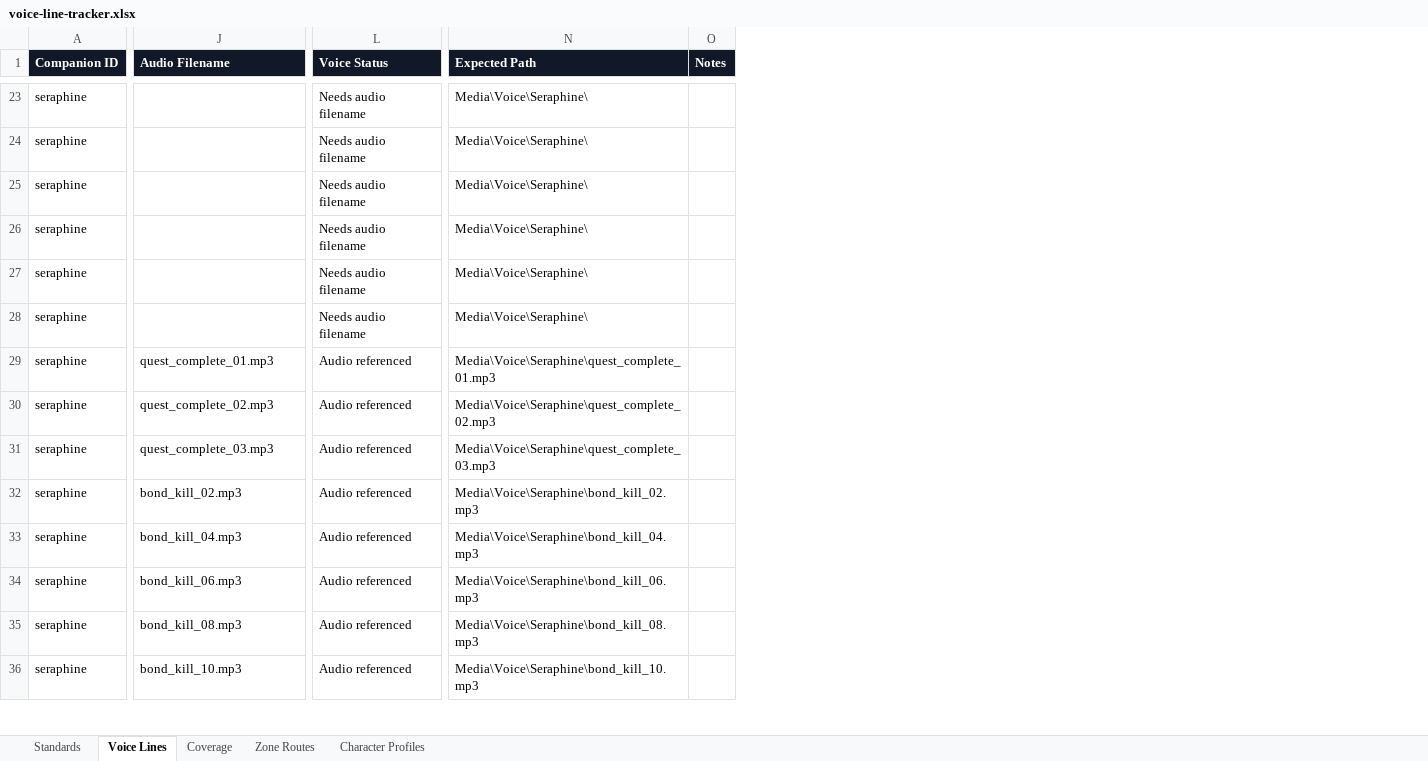
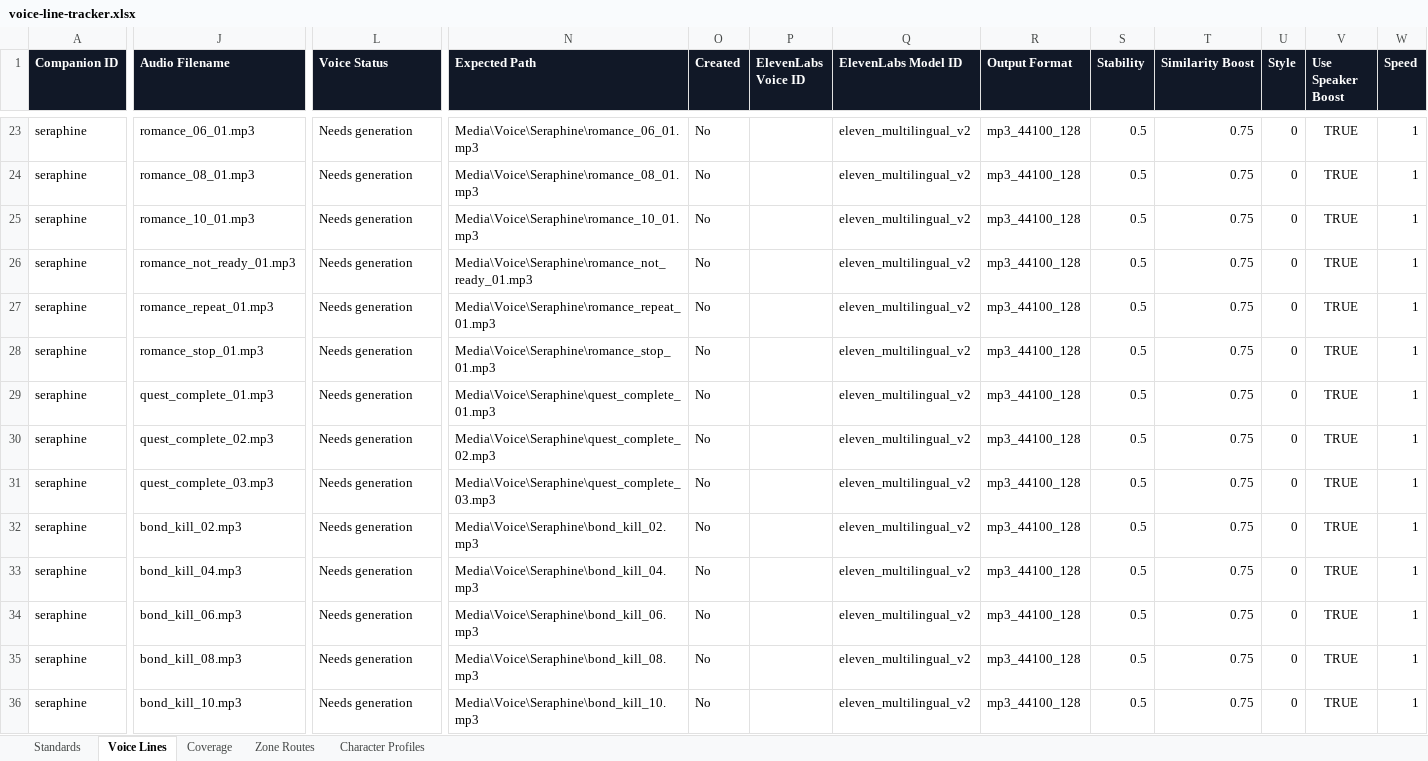
Before and after one commit to christopherddespres/IsekaiAdventure, an Excel workbook: docs/voice-line-tracker.xlsx, sheet Voice Lines, drawn as a sheet; only a part is shown, gaps mark what is left out; values as stored, in another font and other column widths than the file's, no borders; table styles not drawn; removed rows and columns are numbered as before the commit, all else as after; the diff covers the shown part only; the diff names each change by its address in the sheet, - before the commit and + after, or states it on an @@ line.

Commit message:
Add voice generation tracking columns

```diff
--- a/docs/voice-line-tracker.xlsx (sheet Voice Lines)
+++ b/docs/voice-line-tracker.xlsx (sheet Voice Lines)
-column O (Notes), empty
+column O (Created), rows 23-36: all No
+column P (ElevenLabs Voice ID), empty
+column Q (ElevenLabs Model ID), rows 23-36: all eleven_multilingual_v2
+column R (Output Format), rows 23-36: all mp3_44100_128
+column S (Stability), rows 23-36: all 0.5
+column T (Similarity Boost), rows 23-36: all 0.75
+column U (Style), rows 23-36: all 0
+column V (Use Speaker Boost), rows 23-36: all TRUE
+column W (Speed), rows 23-36: all 1
-J23 (Audio Filename): (empty)
+J23 (Audio Filename): romance_06_01.mp3
-L23:L28 (Voice Status): Needs audio filename
+L23:L28 (Voice Status): Needs generation
-N23 (Expected Path): Media\Voice\Seraphine\
+N23 (Expected Path): Media\Voice\Seraphine\romance_06_01.mp3
-J24 (Audio Filename): (empty)
+J24 (Audio Filename): romance_08_01.mp3
-N24 (Expected Path): Media\Voice\Seraphine\
+N24 (Expected Path): Media\Voice\Seraphine\romance_08_01.mp3
-J25 (Audio Filename): (empty)
+J25 (Audio Filename): romance_10_01.mp3
-N25 (Expected Path): Media\Voice\Seraphine\
+N25 (Expected Path): Media\Voice\Seraphine\romance_10_01.mp3
-J26 (Audio Filename): (empty)
+J26 (Audio Filename): romance_not_ready_01.mp3
-N26 (Expected Path): Media\Voice\Seraphine\
+N26 (Expected Path): Media\Voice\Seraphine\romance_not_ready_01.mp3
-J27 (Audio Filename): (empty)
+J27 (Audio Filename): romance_repeat_01.mp3
-N27 (Expected Path): Media\Voice\Seraphine\
+N27 (Expected Path): Media\Voice\Seraphine\romance_repeat_01.mp3
-J28 (Audio Filename): (empty)
+J28 (Audio Filename): romance_stop_01.mp3
-N28 (Expected Path): Media\Voice\Seraphine\
+N28 (Expected Path): Media\Voice\Seraphine\romance_stop_01.mp3
-L29:L36 (Voice Status): Audio referenced
+L29:L36 (Voice Status): Needs generation
```
Also changed, not shown: 2 added columns and 314 edited cells elsewhere in this sheet, 1 other file.
